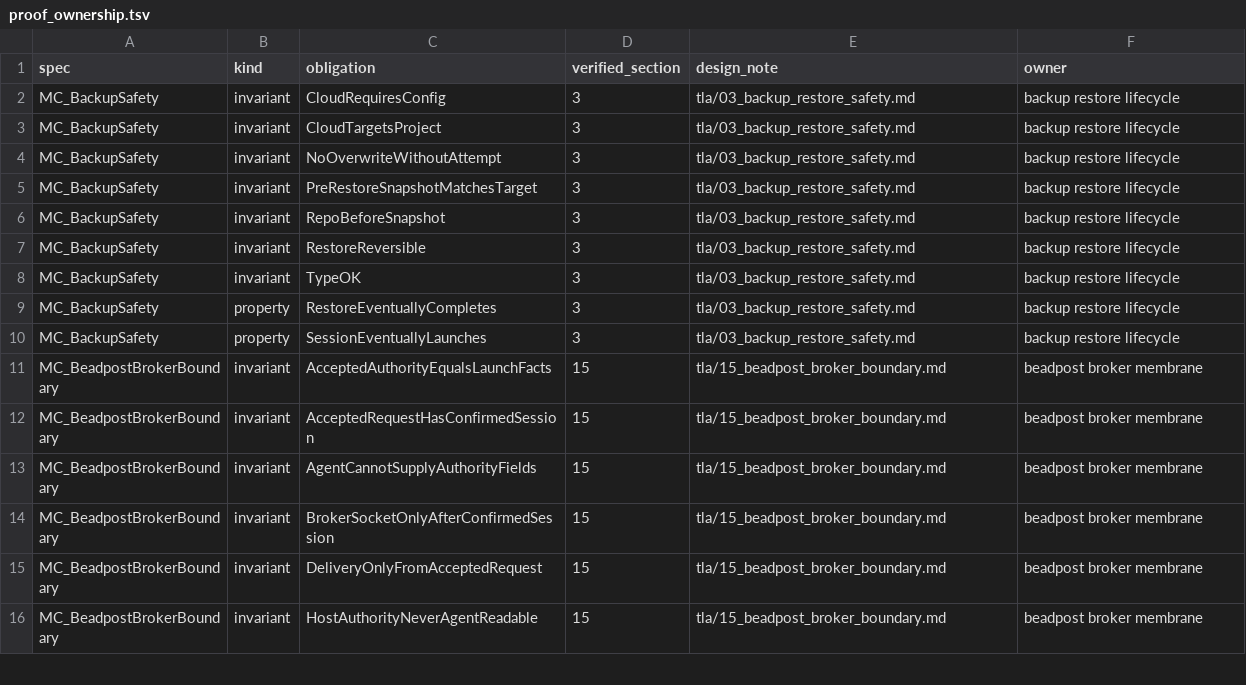
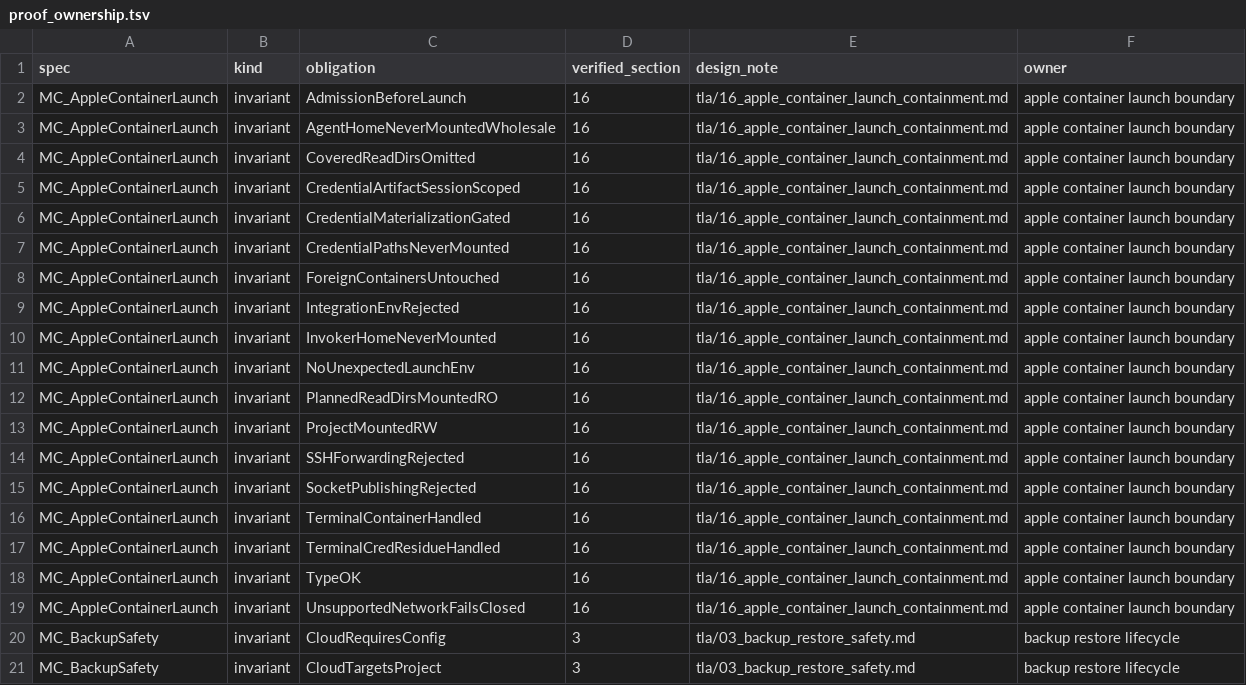
Before and after one commit to dredozubov/hazmat, a TSV file: tla/proof_ownership.tsv, drawn as a sheet; only a part is shown; the shorter side is filled out with more unchanged rows; the diff names each change by its address in the sheet, - before the commit and + after, or states it on an @@ line.

Commit message:
tla: prove Apple Container launch containment (sandboxing-x4za)
New promoted spec MC_AppleContainerLaunch models the host-side launch
boundary for the planned apple-container backend, closest sibling to
MC_Tier3LaunchContainment per the design spec
(docs/plans/2026-06-10-apple-container-backend-design.md):

- credential deny paths and parents never mounted, including invoker home
  and agent home wholesale (agentHome/agentSecretsDir extend the path set)
- integration env passthrough, --ssh forwarding, and socket publishing
  rejected before any other launch work
- host admission before launch; unsupported network modes (none,
  allowlist) fail closed; only network default is supported in the MVP
- generated credential files are session-scoped, gated on admission, and
  removed at session end or the cleanup failure is recorded — including
  when container run fails after materialization (mutation test on that
  path violates TerminalCredResidueHandled, confirming non-vacuity)
- ForeignContainersUntouched genesis witness forbids prune-style cleanup

TLC: 'No error has been found' across 134,720 distinct states (246,528
generated, depth 10, ~4s). proof_ownership_check.sh passes (159
obligations); proof_audit.sh --fail-on-drift passes. Existing specs are
untouched, so the full check_suite.sh was not re-run (precedent be09aff).

Also adds the missing README.md row for spec 15 (pre-existing drift).

Spec/proof only; unblocks sandboxing-ifkc model precondition.

```diff
--- a/tla/proof_ownership.tsv
+++ b/tla/proof_ownership.tsv
+row 2: MC_AppleContainerLaunch | invariant | AdmissionBeforeLaunch | 16 | tla/16_apple_container_launch_containment.md | apple container launch boundary
+row 3: MC_AppleContainerLaunch | invariant | AgentHomeNeverMountedWholesale | 16 | tla/16_apple_container_launch_containment.md | apple container launch boundary
+row 4: MC_AppleContainerLaunch | invariant | CoveredReadDirsOmitted | 16 | tla/16_apple_container_launch_containment.md | apple container launch boundary
+row 5: MC_AppleContainerLaunch | invariant | CredentialArtifactSessionScoped | 16 | tla/16_apple_container_launch_containment.md | apple container launch boundary
+row 6: MC_AppleContainerLaunch | invariant | CredentialMaterializationGated | 16 | tla/16_apple_container_launch_containment.md | apple container launch boundary
+row 7: MC_AppleContainerLaunch | invariant | CredentialPathsNeverMounted | 16 | tla/16_apple_container_launch_containment.md | apple container launch boundary
+row 8: MC_AppleContainerLaunch | invariant | ForeignContainersUntouched | 16 | tla/16_apple_container_launch_containment.md | apple container launch boundary
+row 9: MC_AppleContainerLaunch | invariant | IntegrationEnvRejected | 16 | tla/16_apple_container_launch_containment.md | apple container launch boundary
+row 10: MC_AppleContainerLaunch | invariant | InvokerHomeNeverMounted | 16 | tla/16_apple_container_launch_containment.md | apple container launch boundary
+row 11: MC_AppleContainerLaunch | invariant | NoUnexpectedLaunchEnv | 16 | tla/16_apple_container_launch_containment.md | apple container launch boundary
+row 12: MC_AppleContainerLaunch | invariant | PlannedReadDirsMountedRO | 16 | tla/16_apple_container_launch_containment.md | apple container launch boundary
+row 13: MC_AppleContainerLaunch | invariant | ProjectMountedRW | 16 | tla/16_apple_container_launch_containment.md | apple container launch boundary
+row 14: MC_AppleContainerLaunch | invariant | SSHForwardingRejected | 16 | tla/16_apple_container_launch_containment.md | apple container launch boundary
+row 15: MC_AppleContainerLaunch | invariant | SocketPublishingRejected | 16 | tla/16_apple_container_launch_containment.md | apple container launch boundary
+row 16: MC_AppleContainerLaunch | invariant | TerminalContainerHandled | 16 | tla/16_apple_container_launch_containment.md | apple container launch boundary
+row 17: MC_AppleContainerLaunch | invariant | TerminalCredResidueHandled | 16 | tla/16_apple_container_launch_containment.md | apple container launch boundary
+row 18: MC_AppleContainerLaunch | invariant | TypeOK | 16 | tla/16_apple_container_launch_containment.md | apple container launch boundary
+row 19: MC_AppleContainerLaunch | invariant | UnsupportedNetworkFailsClosed | 16 | tla/16_apple_container_launch_containment.md | apple container launch boundary
```
Also changed, not shown: tla/promoted_specs.tsv, 9 other files.
